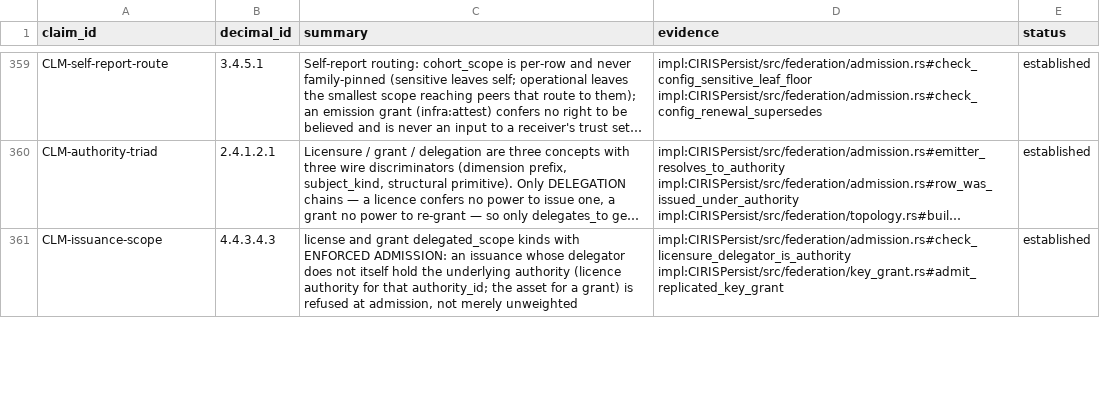
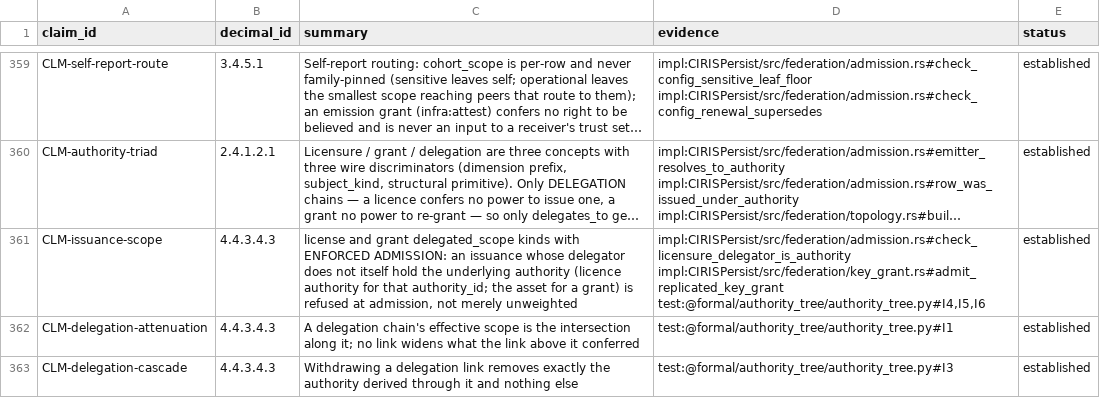
Before and after one commit to CIRISAI/CIRISConstitution, a TSV file: constitution/claims.tsv, drawn as a sheet; only a part is shown, gaps mark what is left out; long unchanged cells end in …; the diff covers the shown part only; the diff names each change by its address in the sheet, - before the commit and + after, or states it on an @@ line.

```diff
--- a/constitution/claims.tsv
+++ b/constitution/claims.tsv
-D361 (evidence): impl:CIRISPersist/src/federation/admission.rs#check_licensure_delegator_is_authority impl:CIRISPersist/src/federation/key_grant.rs#admit_replicated_key_grant
+D361 (evidence): impl:CIRISPersist/src/federation/admission.rs#check_licensure_delegator_is_authority impl:CIRISPersist/src/federation/key_grant.rs#admit_replicated_key_grant test:@formal/authority_tree/authority_tree.py#I4,I5,I6
+row 362: CLM-delegation-attenuation | 4.4.3.4.3 | A delegation chain's effective scope is the intersection along it; no link widens what the link above it conferred | test:@formal/authority_tree/authority_tree.py#I1 | established
+row 363: CLM-delegation-cascade | 4.4.3.4.3 | Withdrawing a delegation link removes exactly the authority derived through it and nothing else | test:@formal/authority_tree/authority_tree.py#I3 | established
```
Also changed, not shown: 2 added rows and 3 edited cells elsewhere in this file, 7 other files.
